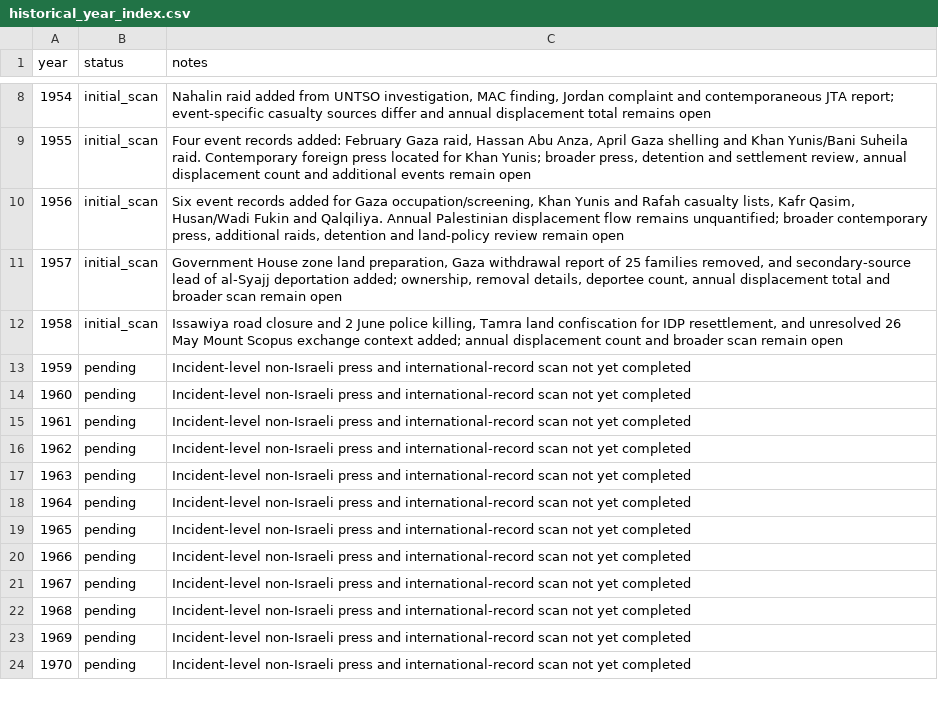
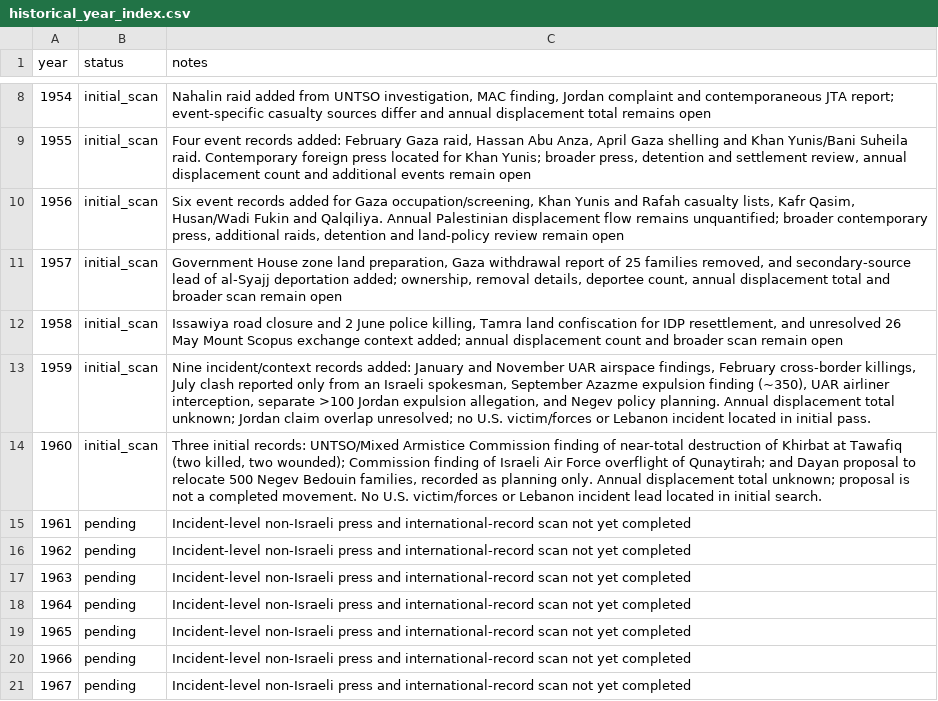
Before and after one commit to pskeffington/war_crimes_palestine_compiler, a CSV file: data/historical_year_index.csv, drawn as a sheet; only a part is shown, gaps mark what is left out; the shorter side is filled out with more unchanged rows.

Commit message:
Add initial 1960 attack and displacement policy review

```diff
--- a/data/historical_year_index.csv
+++ b/data/historical_year_index.csv
@@ -12,4 +12,4 @@ year,status,notes
 1958,initial_scan,"Issawiya road closure and 2 June police killing, Tamra land confiscation for IDP resettlement, and unresolved 26 May Mount Scopus exchange context added; annual displacement count and broader scan remain open"
-1959,pending,"Incident-level non-Israeli press and international-record scan not yet completed"
-1960,pending,"Incident-level non-Israeli press and international-record scan not yet completed"
+1959,initial_scan,"Nine incident/context records added: January and November UAR airspace findings, February cross-border killings, July clash reported only from an Israeli spokesman, September Azazme expulsion finding (~350), UAR airliner interception, separate >100 Jordan expulsion allegation, and Negev policy planning. Annual displacement total unknown; Jordan claim overlap unresolved; no U.S. victim/forces or Lebanon incident located in initial pass."
+1960,initial_scan,"Three initial records: UNTSO/Mixed Armistice Commission finding of near-total destruction of Khirbat at Tawafiq (two killed, two wounded); Commission finding of Israeli Air Force overflight of Qunaytirah; and Dayan proposal to relocate 500 Negev Bedouin families, recorded as planning only. Annual displacement total unknown; proposal is not a completed movement. No U.S. victim/forces or Lebanon incident lead located in initial search."
 1961,pending,"Incident-level non-Israeli press and international-record scan not yet completed"
```
